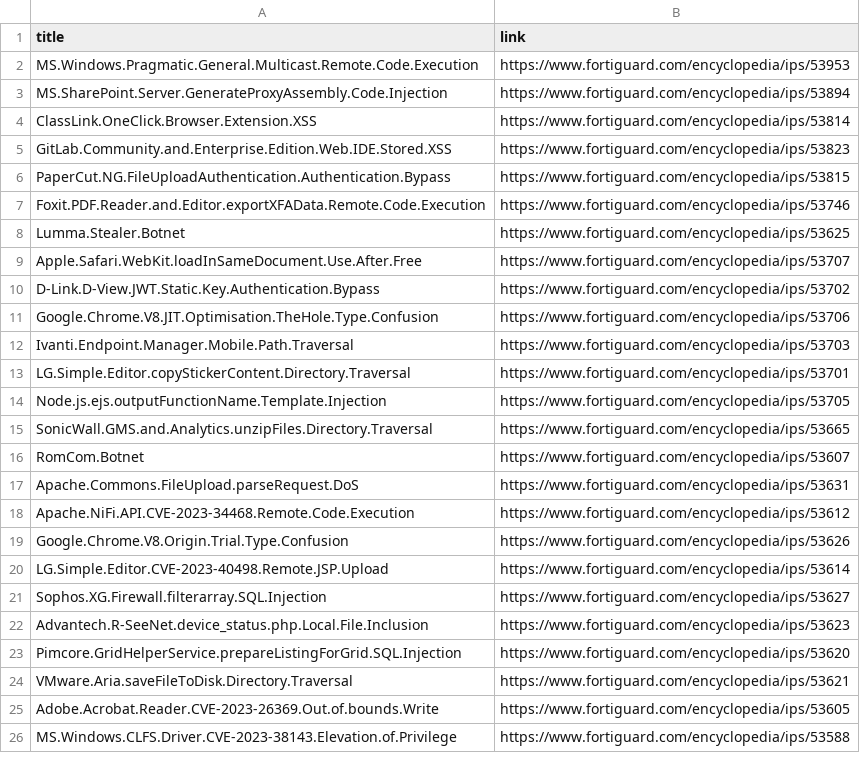
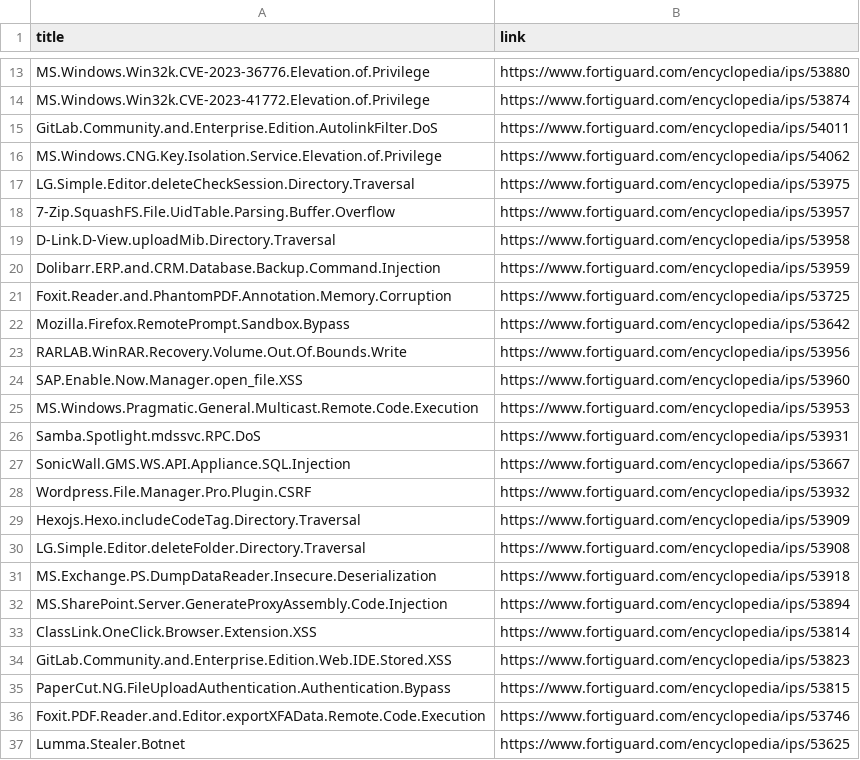
Before and after one commit to artso17/ntx-test, a CSV file: Soal 3 - Data Collection Case/datasets/forti_lists_4.csv, drawn as a sheet; only a part is shown, gaps mark what is left out; the shorter side is filled out with more unchanged rows; the diff covers the shown part only.

```diff
--- a/Soal 3 - Data Collection Case/datasets/forti_lists_4.csv
+++ b/Soal 3 - Data Collection Case/datasets/forti_lists_4.csv
@@ -2,2 +13,20 @@ title,link
+MS.Windows.Win32k.CVE-2023-36776.Elevation.of.Privilege,https://www.fortiguard.com/encyclopedia/ips/53880
+MS.Windows.Win32k.CVE-2023-41772.Elevation.of.Privilege,https://www.fortiguard.com/encyclopedia/ips/53874
+GitLab.Community.and.Enterprise.Edition.AutolinkFilter.DoS,https://www.fortiguard.com/encyclopedia/ips/54011
+MS.Windows.CNG.Key.Isolation.Service.Elevation.of.Privilege,https://www.fortiguard.com/encyclopedia/ips/54062
+LG.Simple.Editor.deleteCheckSession.Directory.Traversal,https://www.fortiguard.com/encyclopedia/ips/53975
+7-Zip.SquashFS.File.UidTable.Parsing.Buffer.Overflow,https://www.fortiguard.com/encyclopedia/ips/53957
+D-Link.D-View.uploadMib.Directory.Traversal,https://www.fortiguard.com/encyclopedia/ips/53958
+Dolibarr.ERP.and.CRM.Database.Backup.Command.Injection,https://www.fortiguard.com/encyclopedia/ips/53959
+Foxit.Reader.and.PhantomPDF.Annotation.Memory.Corruption,https://www.fortiguard.com/encyclopedia/ips/53725
+Mozilla.Firefox.RemotePrompt.Sandbox.Bypass,https://www.fortiguard.com/encyclopedia/ips/53642
+RARLAB.WinRAR.Recovery.Volume.Out.Of.Bounds.Write,https://www.fortiguard.com/encyclopedia/ips/53956
+SAP.Enable.Now.Manager.open_file.XSS,https://www.fortiguard.com/encyclopedia/ips/53960
 MS.Windows.Pragmatic.General.Multicast.Remote.Code.Execution,https://www.fortiguard.com/encyclopedia/ips/53953
+Samba.Spotlight.mdssvc.RPC.DoS,https://www.fortiguard.com/encyclopedia/ips/53931
+SonicWall.GMS.WS.API.Appliance.SQL.Injection,https://www.fortiguard.com/encyclopedia/ips/53667
+Wordpress.File.Manager.Pro.Plugin.CSRF,https://www.fortiguard.com/encyclopedia/ips/53932
+Hexojs.Hexo.includeCodeTag.Directory.Traversal,https://www.fortiguard.com/encyclopedia/ips/53909
+LG.Simple.Editor.deleteFolder.Directory.Traversal,https://www.fortiguard.com/encyclopedia/ips/53908
+MS.Exchange.PS.DumpDataReader.Insecure.Deserialization,https://www.fortiguard.com/encyclopedia/ips/53918
 MS.SharePoint.Server.GenerateProxyAssembly.Code.Injection,https://www.fortiguard.com/encyclopedia/ips/53894
```
Also changed, not shown: 11 added rows and 29 removed rows elsewhere in this file, Soal 3 - Data Collection Case/datasets/forti_lists_1.csv, Soal 3 - Data Collection Case/datasets/forti_lists_2.csv, 4 other files.
